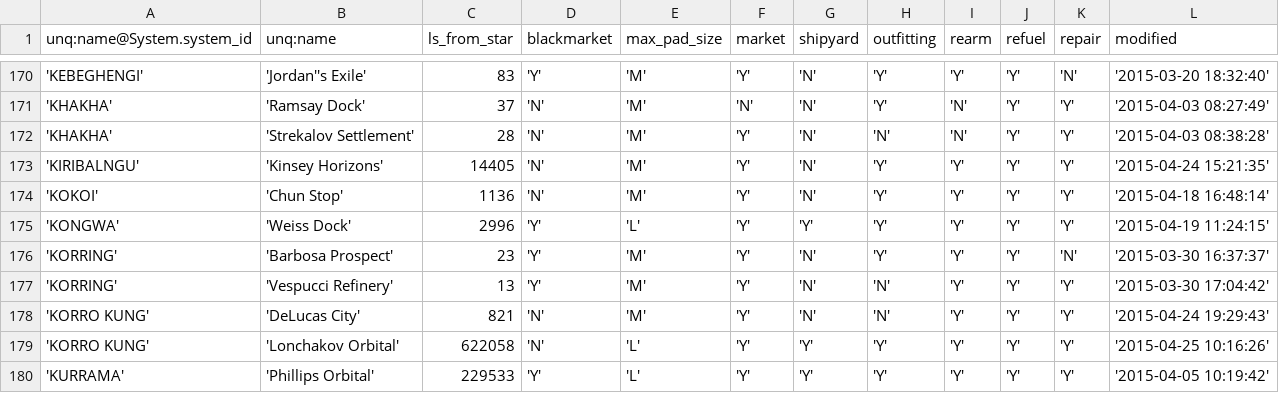
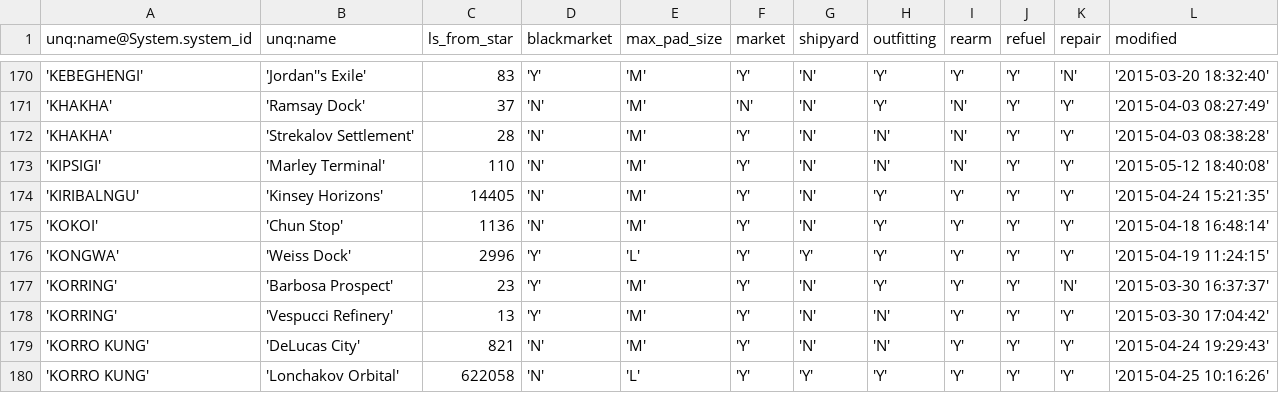
Before and after one commit to EliteDangerous/tradedangerous, a CSV file: data/Station.csv, drawn as a sheet; only a part is shown, gaps mark what is left out; the shorter side is filled out with more unchanged rows; the diff names each change by its address in the sheet, - before the commit and + after, or states it on an @@ line.

Commit message:
system: KIPSIGI, 1 station

```diff
--- a/data/Station.csv
+++ b/data/Station.csv
+row 173: 'KIPSIGI' | 'Marley Terminal' | 110 | 'N' | 'M' | 'Y' | 'N' | 'N' | 'N' | 'Y' | 'Y' | '2015-05-12 18:40:08'
```
Also changed, not shown: data/StationAttributes.csv, data/SystemAttributes.csv.
